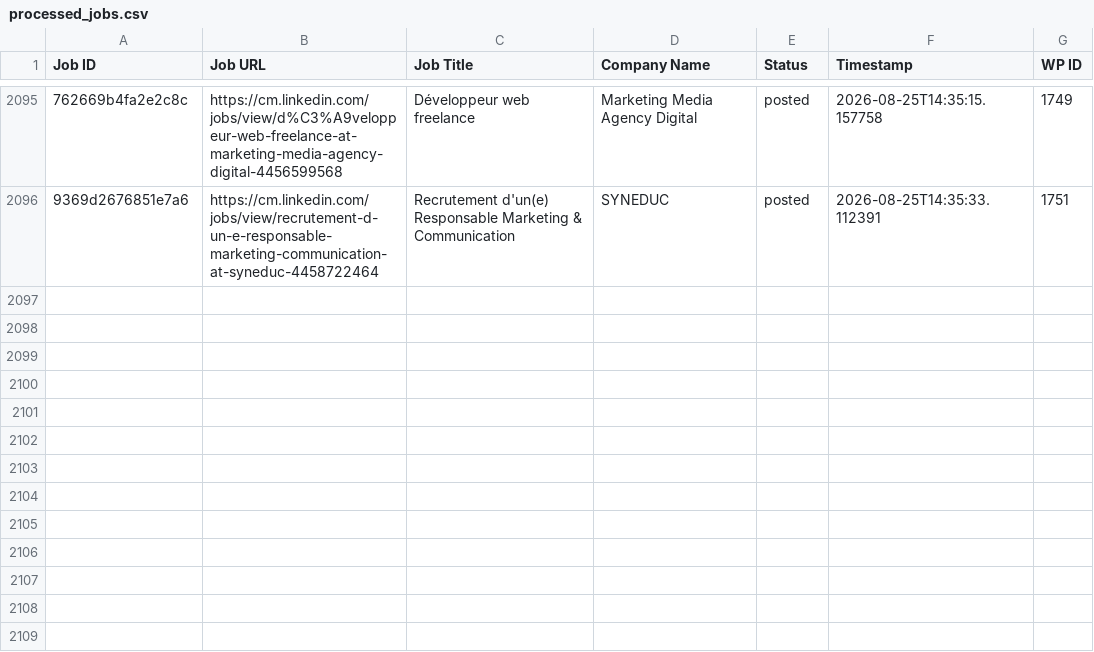
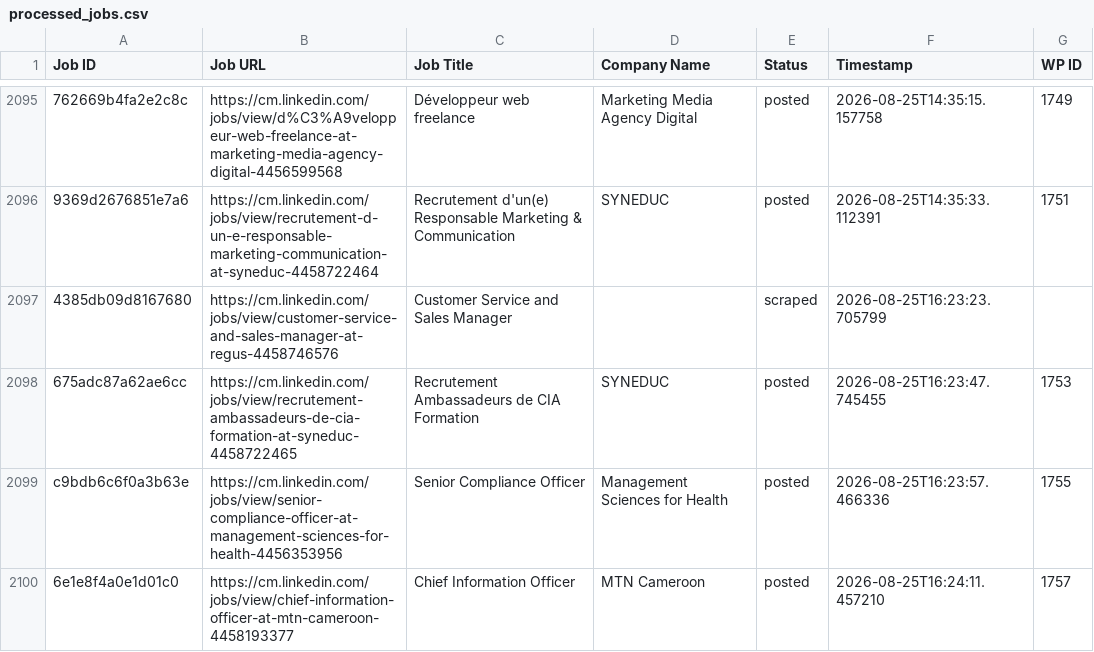
Before and after one commit to innovationinc2000/cm, a CSV file: processed_jobs.csv, drawn as a sheet; only a part is shown, gaps mark what is left out; the diff names each change by its address in the sheet, - before the commit and + after, or states it on an @@ line.

```diff
--- a/processed_jobs.csv
+++ b/processed_jobs.csv
+row 2097: 4385db09d8167680 | https://cm.linkedin.com/jobs/view/customer-service-and-sales-manager-at-regus-4458746576 | Customer Service and Sales Manager |  | scraped | 2026-08-25T16:23:23.705799
+row 2098: 675adc87a62ae6cc | https://cm.linkedin.com/jobs/view/recrutement-ambassadeurs-de-cia-formation-at-syneduc-4458722465 | Recrutement Ambassadeurs de CIA Formation | SYNEDUC | posted | 2026-08-25T16:23:47.745455 | 1753
+row 2099: c9bdb6c6f0a3b63e | https://cm.linkedin.com/jobs/view/senior-compliance-officer-at-management-sciences-for-health-4456353956 | Senior Compliance Officer | Management Sciences for Health | posted | 2026-08-25T16:23:57.466336 | 1755
+row 2100: 6e1e8f4a0e1d01c0 | https://cm.linkedin.com/jobs/view/chief-information-officer-at-mtn-cameroon-4458193377 | Chief Information Officer | MTN Cameroon | posted | 2026-08-25T16:24:11.457210 | 1757
```
